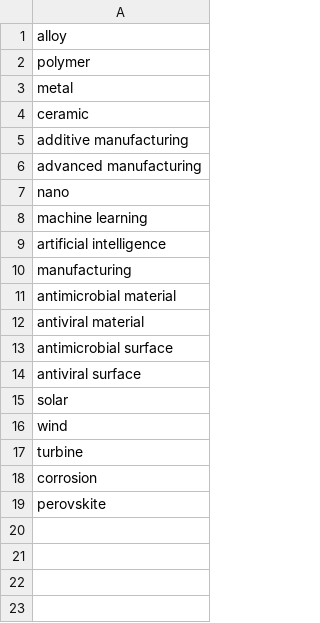
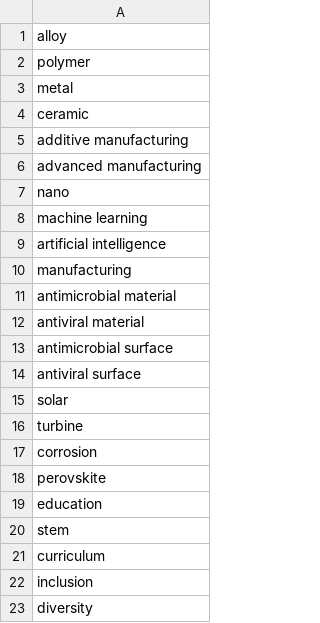
Before and after one commit to ericmuckley/foa-finder, a CSV file: keywords.csv, drawn as a sheet.

Commit message:
changed keywords to include STEM education

```diff
--- a/keywords.csv
+++ b/keywords.csv
@@ -15,3 +15,2 @@ antiviral surface
 solar
-wind
 turbine
@@ -19 +18,6 @@ corrosion
 perovskite
+education
+stem
+curriculum
+inclusion
+diversity
```
Also changed, not shown: nonkeywords.csv.
